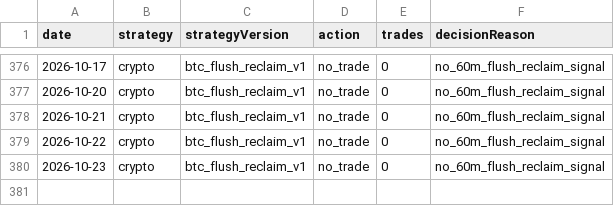
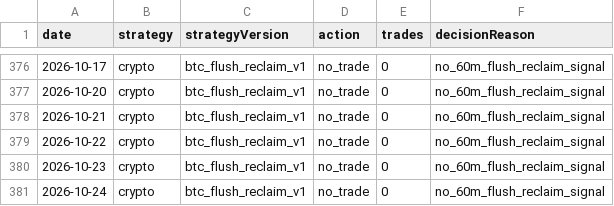
Before and after one commit to jkdevjob/jkquant, a CSV file: data/daily1-shadow/crypto-decisions.csv, drawn as a sheet; only a part is shown, gaps mark what is left out; the diff names each change by its address in the sheet, - before the commit and + after, or states it on an @@ line.

```diff
--- a/data/daily1-shadow/crypto-decisions.csv
+++ b/data/daily1-shadow/crypto-decisions.csv
+row 381: 2026-10-24 | crypto | btc_flush_reclaim_v1 | no_trade | 0 | no_60m_flush_reclaim_signal
```
Also changed, not shown: 1 other file.
